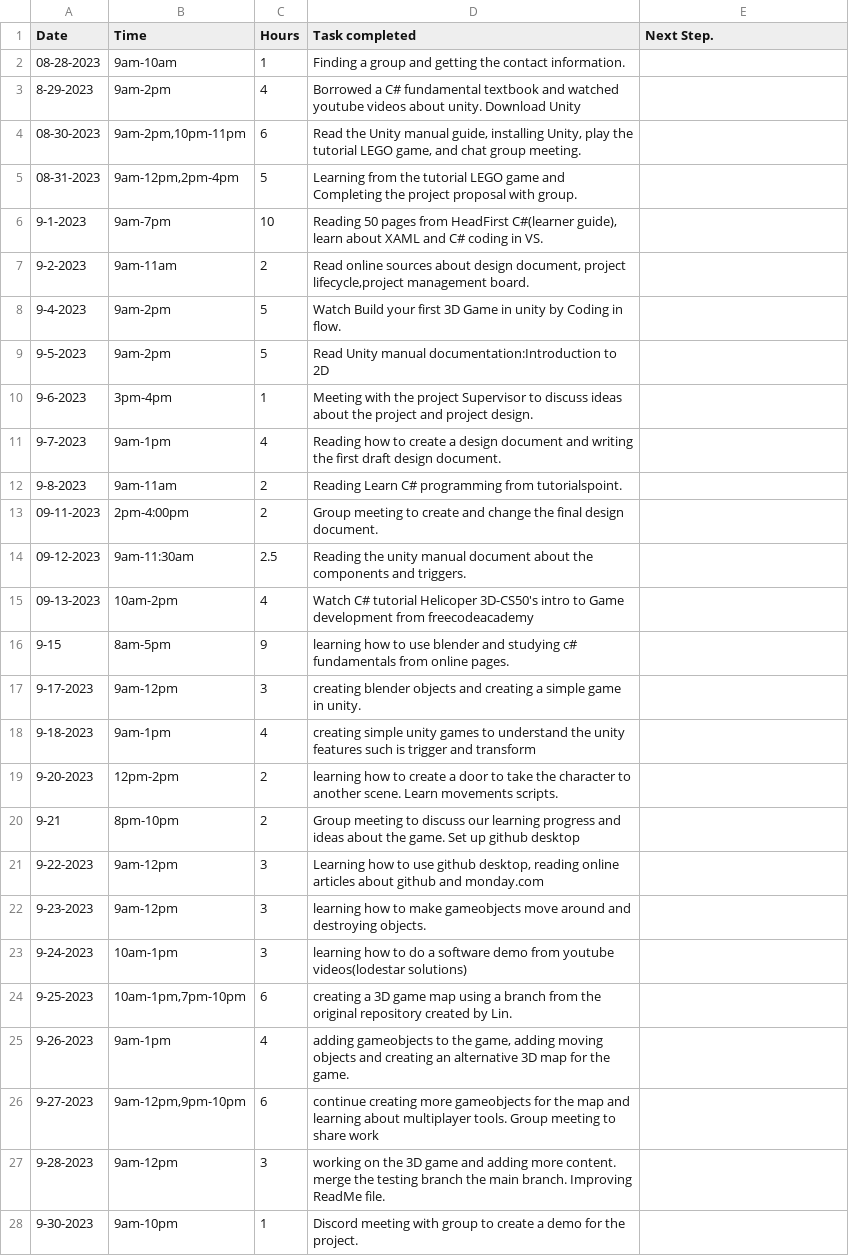
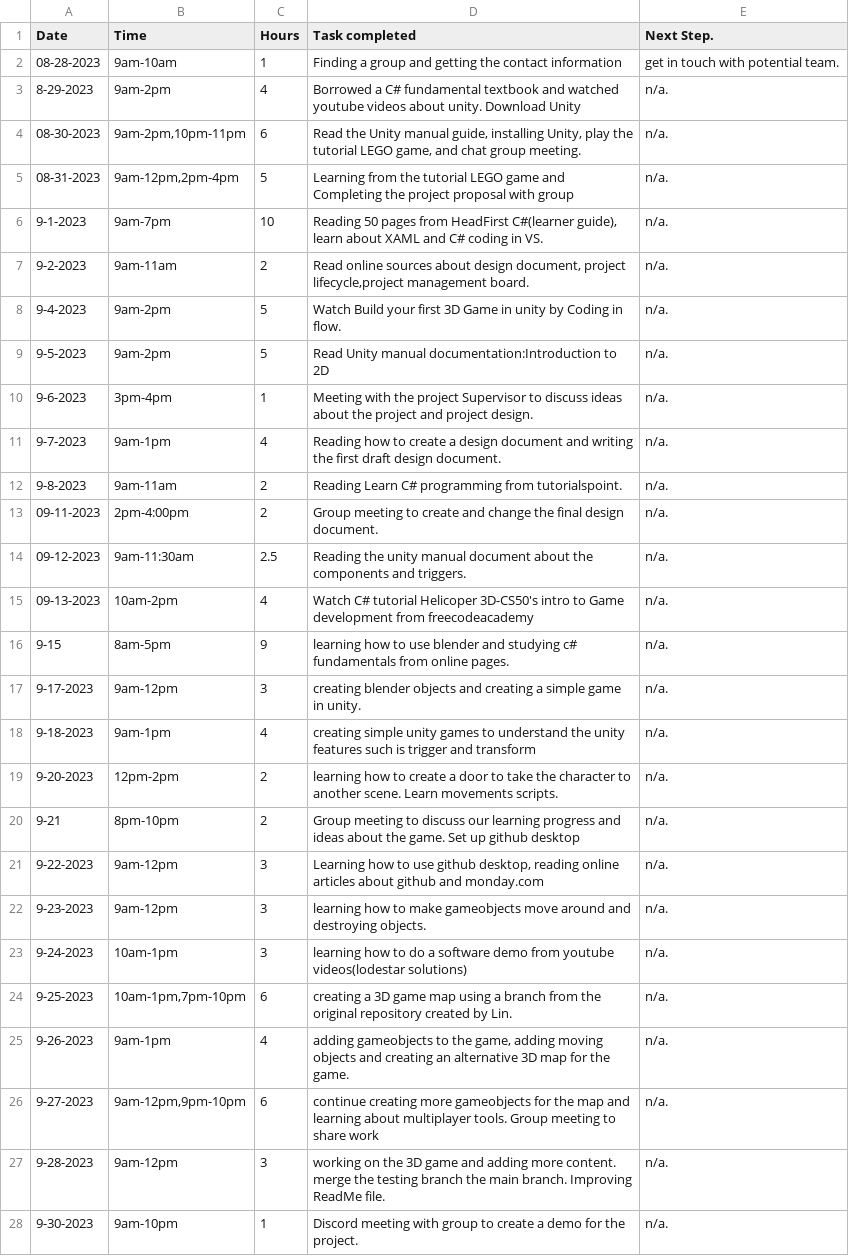
Before and after one commit to Kazuto1120/chocohippo, a CSV file: TimeLog_JorgeLata - Sheet1.csv, drawn as a sheet; only a part is shown; the diff covers the shown part only.

Commit message:
Update TimeLog_JorgeLata - Sheet1.csv

```diff
--- a/TimeLog_JorgeLata - Sheet1.csv
+++ b/TimeLog_JorgeLata - Sheet1.csv
@@ -1,28 +1,28 @@
 Date,Time,Hours,Task completed,Next Step.
-08-28-2023,9am-10am,1,Finding a group and getting the contact information.
-8-29-2023,9am-2pm,4,Borrowed a C# fundamental textbook and watched youtube videos about unity. Download Unity
-08-30-2023,"9am-2pm,10pm-11pm",6,"Read the Unity manual guide, installing Unity, play the tutorial LEGO game, and chat group meeting."
-08-31-2023,"9am-12pm,2pm-4pm",5,Learning from the tutorial LEGO game and Completing the project proposal with group.
-9-1-2023,9am-7pm,10,"Reading 50 pages from HeadFirst C#(learner guide), learn about XAML and C# coding in VS."
-9-2-2023,9am-11am,2,"Read online sources about design document, project lifecycle,project management board."
-9-4-2023,9am-2pm,5,Watch Build your first 3D Game in unity by Coding in flow.
-9-5-2023,9am-2pm,5,Read Unity manual documentation:Introduction to 2D
-9-6-2023,3pm-4pm,1,Meeting with the project Supervisor to discuss ideas about the project and project design.
-9-7-2023,9am-1pm,4,Reading how to create a design document and writing the first draft design document.
-9-8-2023,9am-11am,2,Reading  Learn C# programming from tutorialspoint.
-09-11-2023,2pm-4:00pm,2,Group meeting to create and change the final design document.
-09-12-2023,9am-11:30am,2.5,Reading the unity manual document about the components and triggers.
-09-13-2023,10am-2pm,4,Watch C# tutorial Helicoper 3D-CS50's intro to Game development from freecodeacademy
-9-15,8am-5pm,9,learning how to use blender and studying c# fundamentals from online pages.
-9-17-2023,9am-12pm,3,creating blender objects and creating a simple game in unity.
-9-18-2023,9am-1pm,4,creating simple unity games to understand the unity features such is trigger and transform
-9-20-2023,12pm-2pm,2,learning how to create a door to take the character to another scene. Learn movements scripts.
-9-21,8pm-10pm,2,Group meeting to discuss our learning progress and ideas about the game. Set up github desktop
-9-22-2023,9am-12pm,3,"Learning how to use github desktop, reading online articles about github and monday.com"
-9-23-2023,9am-12pm,3,learning how to make gameobjects move around and destroying objects.
-9-24-2023,10am-1pm,3,learning how to do a software demo from youtube videos(lodestar solutions)
-9-25-2023,"10am-1pm,7pm-10pm",6,creating a 3D game map using a branch  from the original repository created by Lin.
-9-26-2023,9am-1pm,4,"adding gameobjects to the game, adding moving objects and creating an alternative 3D map for the game."
-9-27-2023,"9am-12pm,9pm-10pm",6,continue creating more gameobjects for the map and learning about multiplayer tools. Group meeting to share work
-9-28-2023,9am-12pm,3,working on the 3D game and adding more content. merge the testing branch the main branch. Improving ReadMe file.
-9-30-2023,9am-10pm,1,Discord meeting with group to create a demo for the project.
+08-28-2023,9am-10am,1,Finding a group and getting the contact information,get in touch with potential team.
+8-29-2023,9am-2pm,4,Borrowed a C# fundamental textbook and watched youtube videos about unity. Download Unity,n/a.
+08-30-2023,"9am-2pm,10pm-11pm",6,"Read the Unity manual guide, installing Unity, play the tutorial LEGO game, and chat group meeting.",n/a.
+08-31-2023,"9am-12pm,2pm-4pm",5,Learning from the tutorial LEGO game and Completing the project proposal with group,n/a.
+9-1-2023,9am-7pm,10,"Reading 50 pages from HeadFirst C#(learner guide), learn about XAML and C# coding in VS.",n/a.
+9-2-2023,9am-11am,2,"Read online sources about design document, project lifecycle,project management board.",n/a.
+9-4-2023,9am-2pm,5,Watch Build your first 3D Game in unity by Coding in flow.,n/a.
+9-5-2023,9am-2pm,5,Read Unity manual documentation:Introduction to 2D,n/a.
+9-6-2023,3pm-4pm,1,Meeting with the project Supervisor to discuss ideas about the project and project design.,n/a.
+9-7-2023,9am-1pm,4,Reading how to create a design document and writing the first draft design document.,n/a.
+9-8-2023,9am-11am,2,Reading  Learn C# programming from tutorialspoint.,n/a.
+09-11-2023,2pm-4:00pm,2,Group meeting to create and change the final design document.,n/a.
+09-12-2023,9am-11:30am,2.5,Reading the unity manual document about the components and triggers.,n/a.
+09-13-2023,10am-2pm,4,Watch C# tutorial Helicoper 3D-CS50's intro to Game development from freecodeacademy,n/a.
+9-15,8am-5pm,9,learning how to use blender and studying c# fundamentals from online pages.,n/a.
+9-17-2023,9am-12pm,3,creating blender objects and creating a simple game in unity.,n/a.
+9-18-2023,9am-1pm,4,creating simple unity games to understand the unity features such is trigger and transform,n/a.
+9-20-2023,12pm-2pm,2,learning how to create a door to take the character to another scene. Learn movements scripts.,n/a.
+9-21,8pm-10pm,2,Group meeting to discuss our learning progress and ideas about the game. Set up github desktop,n/a.
+9-22-2023,9am-12pm,3,"Learning how to use github desktop, reading online articles about github and monday.com",n/a.
+9-23-2023,9am-12pm,3,learning how to make gameobjects move around and destroying objects.,n/a.
+9-24-2023,10am-1pm,3,learning how to do a software demo from youtube videos(lodestar solutions),n/a.
+9-25-2023,"10am-1pm,7pm-10pm",6,creating a 3D game map using a branch  from the original repository created by Lin. ,n/a.
+9-26-2023,9am-1pm,4,"adding gameobjects to the game, adding moving objects and creating an alternative 3D map for the game.",n/a.
+9-27-2023,"9am-12pm,9pm-10pm",6,continue creating more gameobjects for the map and learning about multiplayer tools. Group meeting to share work,n/a.
+9-28-2023,9am-12pm,3,working on the 3D game and adding more content. merge the testing branch the main branch. Improving ReadMe file.,n/a.
+9-30-2023,9am-10pm,1,Discord meeting with group to create a demo for the project.,n/a.
```
Also changed, not shown: 9 edited cells elsewhere in this file.
